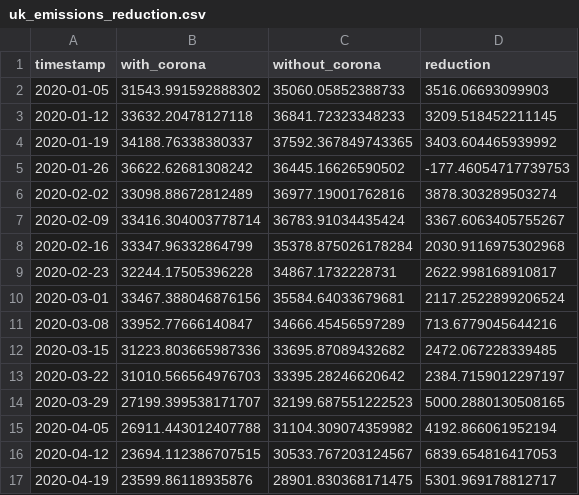
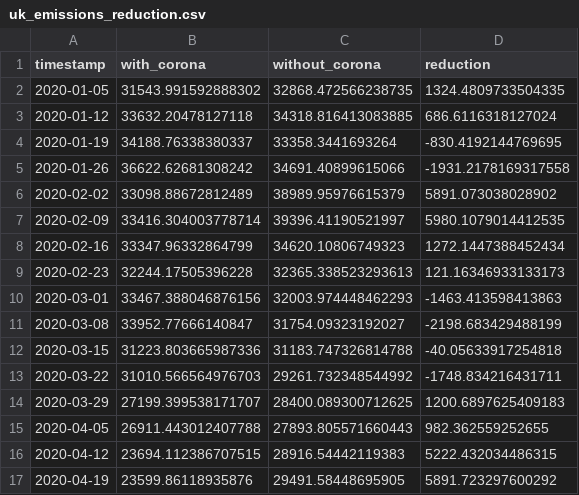
Before and after one commit to BristolFluFighters/BristolFluFighters_NERCHackathonTwo_Recovery, a CSV file: data/processed/uk_emissions_reduction.csv, drawn as a sheet; only a part is shown; the diff covers the shown part only.

Commit message:
forecasting on daily data, not weekly data and bug fix for energy data processing

```diff
--- a/data/processed/uk_emissions_reduction.csv
+++ b/data/processed/uk_emissions_reduction.csv
@@ -1,17 +1,17 @@
 timestamp,with_corona,without_corona,reduction
-2020-01-05,31543.991592888302,35060.05852388733,3516.06693099903
-2020-01-12,33632.20478127118,36841.72323348233,3209.518452211145
-2020-01-19,34188.76338380337,37592.367849743365,3403.604465939992
-2020-01-26,36622.62681308242,36445.16626590502,-177.46054717739753
-2020-02-02,33098.88672812489,36977.19001762816,3878.303289503274
-2020-02-09,33416.304003778714,36783.91034435424,3367.6063405755267
-2020-02-16,33347.96332864799,35378.875026178284,2030.9116975302968
-2020-02-23,32244.17505396228,34867.1732228731,2622.998168910817
-2020-03-01,33467.388046876156,35584.64033679681,2117.2522899206524
-2020-03-08,33952.77666140847,34666.45456597289,713.6779045644216
-2020-03-15,31223.803665987336,33695.87089432682,2472.067228339485
-2020-03-22,31010.566564976703,33395.28246620642,2384.7159012297197
-2020-03-29,27199.399538171707,32199.687551222523,5000.2880130508165
-2020-04-05,26911.443012407788,31104.309074359982,4192.866061952194
-2020-04-12,23694.112386707515,30533.767203124567,6839.654816417053
-2020-04-19,23599.86118935876,28901.830368171475,5301.969178812717
+2020-01-05,31543.991592888302,32868.472566238735,1324.4809733504335
+2020-01-12,33632.20478127118,34318.816413083885,686.6116318127024
+2020-01-19,34188.76338380337,33358.3441693264,-830.4192144769695
+2020-01-26,36622.62681308242,34691.40899615066,-1931.2178169317558
+2020-02-02,33098.88672812489,38989.95976615379,5891.073038028902
+2020-02-09,33416.304003778714,39396.41190521997,5980.1079014412535
+2020-02-16,33347.96332864799,34620.10806749323,1272.1447388452434
+2020-02-23,32244.17505396228,32365.338523293613,121.16346933133173
+2020-03-01,33467.388046876156,32003.974448462293,-1463.413598413863
+2020-03-08,33952.77666140847,31754.09323192027,-2198.683429488199
+2020-03-15,31223.803665987336,31183.747326814788,-40.05633917254818
+2020-03-22,31010.566564976703,29261.732348544992,-1748.834216431711
+2020-03-29,27199.399538171707,28400.089300712625,1200.6897625409183
+2020-04-05,26911.443012407788,27893.805571660443,982.362559252655
+2020-04-12,23694.112386707515,28916.54442119383,5222.432034486315
+2020-04-19,23599.86118935876,29491.58448695905,5891.723297600292
```
Also changed, not shown: 18 edited cells elsewhere in this file, 3 other files.
